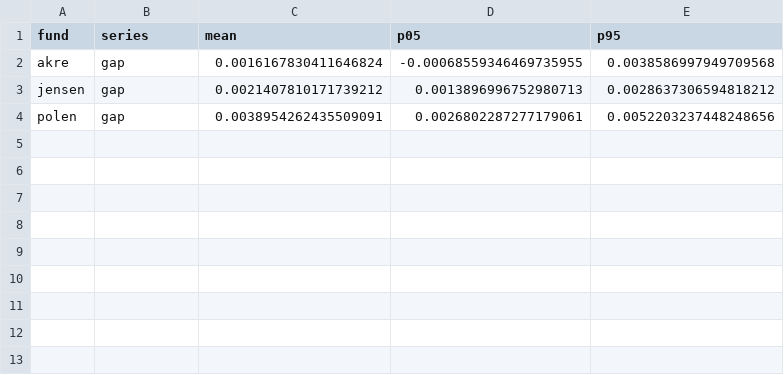
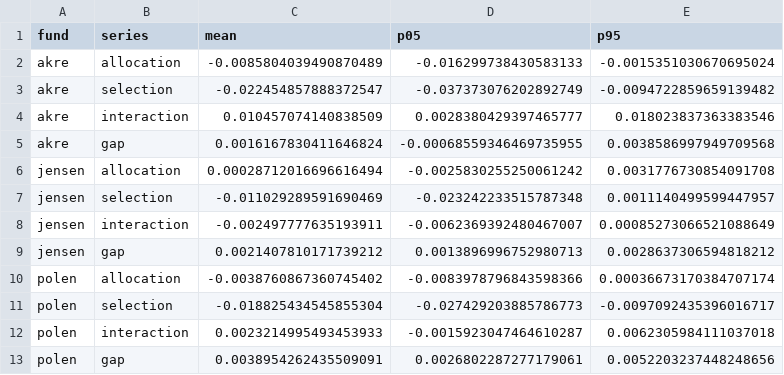
Before and after one commit to uty101/Attribution-Engine-On-Real-Holdings, a CSV file: outputs/tables/bootstrap.csv, drawn as a sheet; the diff names each change by its address in the sheet, - before the commit and + after, or states it on an @@ line.

```diff
--- a/outputs/tables/bootstrap.csv
+++ b/outputs/tables/bootstrap.csv
+row 2: akre | allocation | -0.0085804039490870489 | -0.016299738430583133 | -0.0015351030670695024
+row 3: akre | selection | -0.022454857888372547 | -0.037373076202892749 | -0.0094722859659139482
+row 4: akre | interaction | 0.010457074140838509 | 0.0028380429397465777 | 0.018023837363383546
+row 6: jensen | allocation | 0.00028712016696616494 | -0.0025830255250061242 | 0.0031776730854091708
+row 7: jensen | selection | -0.011029289591690469 | -0.023242233515787348 | 0.0011140499599447957
+row 8: jensen | interaction | -0.002497777635193911 | -0.0062369392480467007 | 0.00085273066521088649
+row 10: polen | allocation | -0.0038760867360745402 | -0.0083978796843598366 | 0.00036673170384707174
+row 11: polen | selection | -0.018825434545855304 | -0.027429203885786773 | -0.0097092435396016717
+row 12: polen | interaction | 0.0023214995493453933 | -0.0015923047464610287 | 0.0062305984111037018
```
Also changed, not shown: 7 other files.
